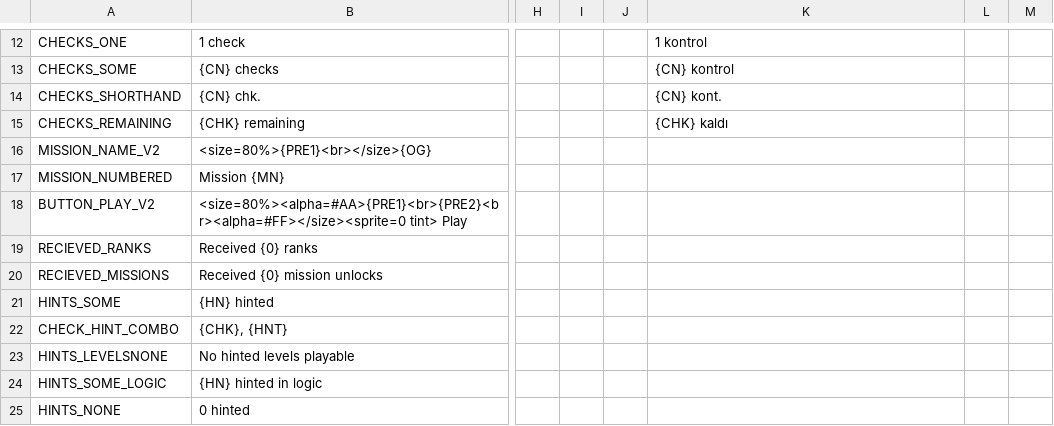
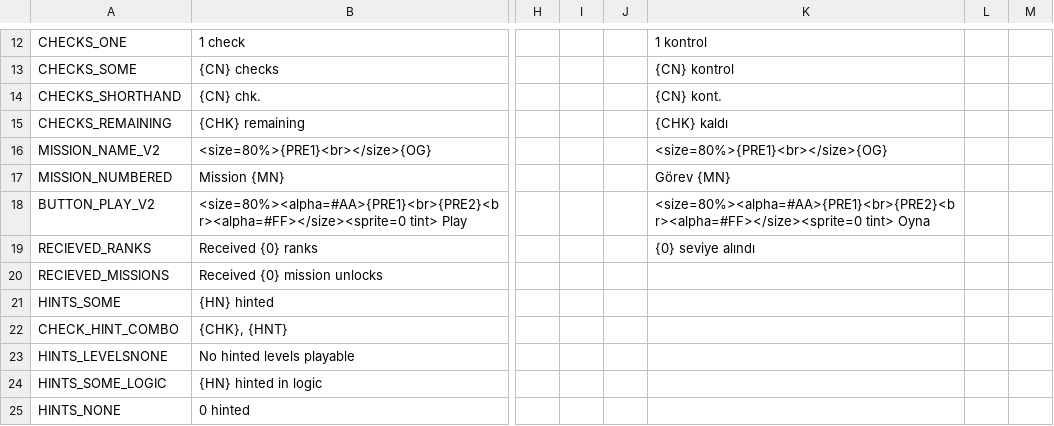
Before and after one commit to stxticOVFL/NWArchipelagoMod, a CSV file: Resources/locale.csv, drawn as a sheet; only a part is shown, gaps mark what is left out; the diff names each change by its address in the sheet, - before the commit and + after, or states it on an @@ line.

Commit message:
New translations Resources/locale.csv (bundle: 14)
[ci skip]

```diff
--- a/Resources/locale.csv
+++ b/Resources/locale.csv
-K16: (empty)
+K16: <size=80%>{PRE1}<br></size>{OG}
-K17: (empty)
+K17: Görev {MN}
-K18: (empty)
+K18: <size=80%><alpha=#AA>{PRE1}<br>{PRE2}<br><alpha=#FF></size><sprite=0 tint> Oyna
-K19: (empty)
+K19: {0} seviye alındı
```
